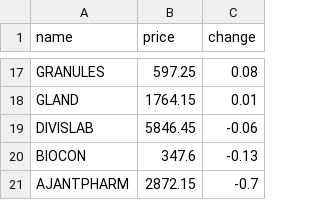
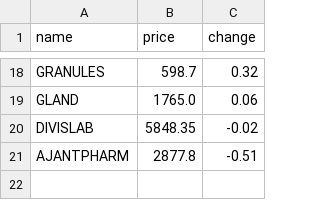
Before and after one commit to SxryxnshS5/Heatmap-react, a CSV file: public/Scraped_data/NIFTYPHARMA_stock_data.csv, drawn as a sheet; only a part is shown, gaps mark what is left out; removed rows and columns are numbered as before the commit, all else as after; the diff covers the shown part only; the diff names each change by its address in the sheet, - before the commit and + after, or states it on an @@ line.

```diff
--- a/public/Scraped_data/NIFTYPHARMA_stock_data.csv
+++ b/public/Scraped_data/NIFTYPHARMA_stock_data.csv
-B18 (price): 597.25
+B18 (price): 598.7
-C18 (change): 0.08
+C18 (change): 0.32
-B19 (price): 1764.15
+B19 (price): 1765.0
-C19 (change): 0.01
+C19 (change): 0.06
-B20 (price): 5846.45
+B20 (price): 5848.35
-C20 (change): -0.06
+C20 (change): -0.02
-row 20: BIOCON | 347.6 | -0.13
-B21 (price): 2872.15
+B21 (price): 2877.8
-C21 (change): -0.7
+C21 (change): -0.51
```
Also changed, not shown: 8 added rows, 7 removed rows and 16 edited cells elsewhere in this file, public/Scraped_data/BANKNIFTY_stock_data.csv, public/Scraped_data/NIFTYAUTO_stock_data.csv, 6 other files.
